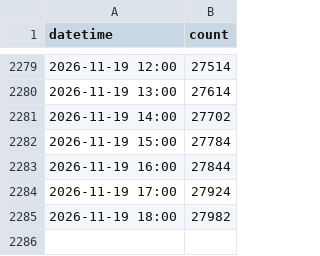
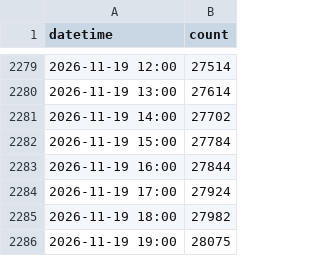
Before and after one commit to cercatrova21/blocklist, a CSV file: ip_count_history.csv, drawn as a sheet; only a part is shown, gaps mark what is left out; the diff names each change by its address in the sheet, - before the commit and + after, or states it on an @@ line.

```diff
--- a/ip_count_history.csv
+++ b/ip_count_history.csv
+row 2286: 2026-11-19 19:00 | 28075
```
Also changed, not shown: 2 other files.
